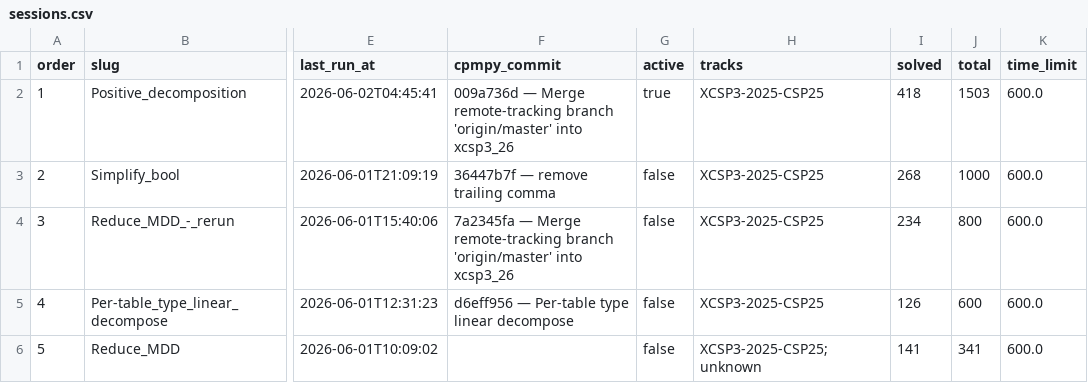
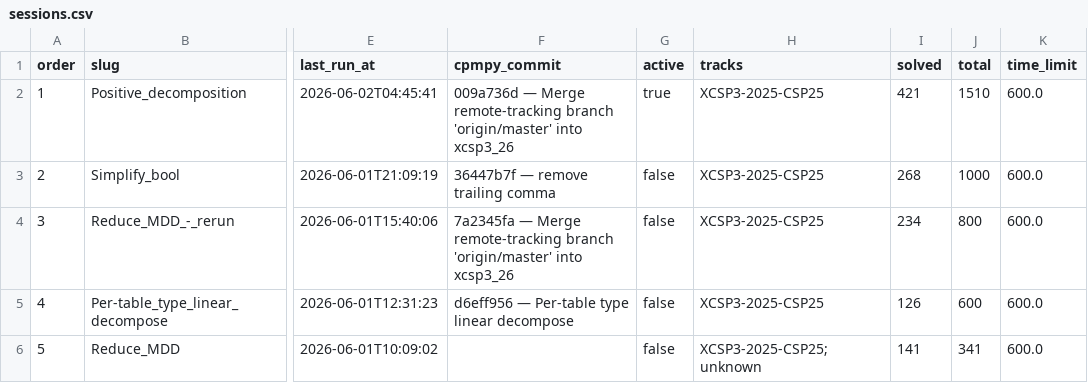
Before and after one commit to ThomSerg/CPMpy-XCSP26-Benchmarks, a CSV file: src/data/sessions.csv, drawn as a sheet; only a part is shown, gaps mark what is left out; the diff names each change by its address in the sheet, - before the commit and + after, or states it on an @@ line.

```diff
--- a/src/data/sessions.csv
+++ b/src/data/sessions.csv
-I2 (solved): 418
+I2 (solved): 421
-J2 (total): 1503
+J2 (total): 1510
```
Also changed, not shown: src/data/solver_summary.csv, 4 other files.
